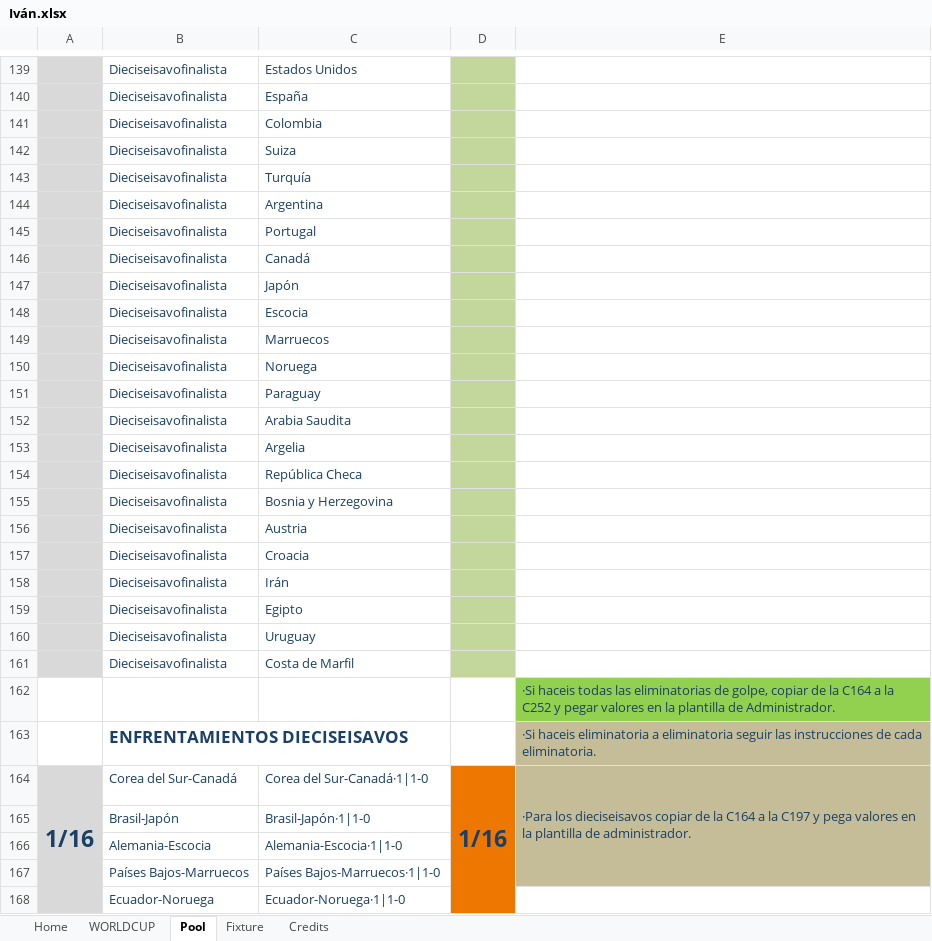
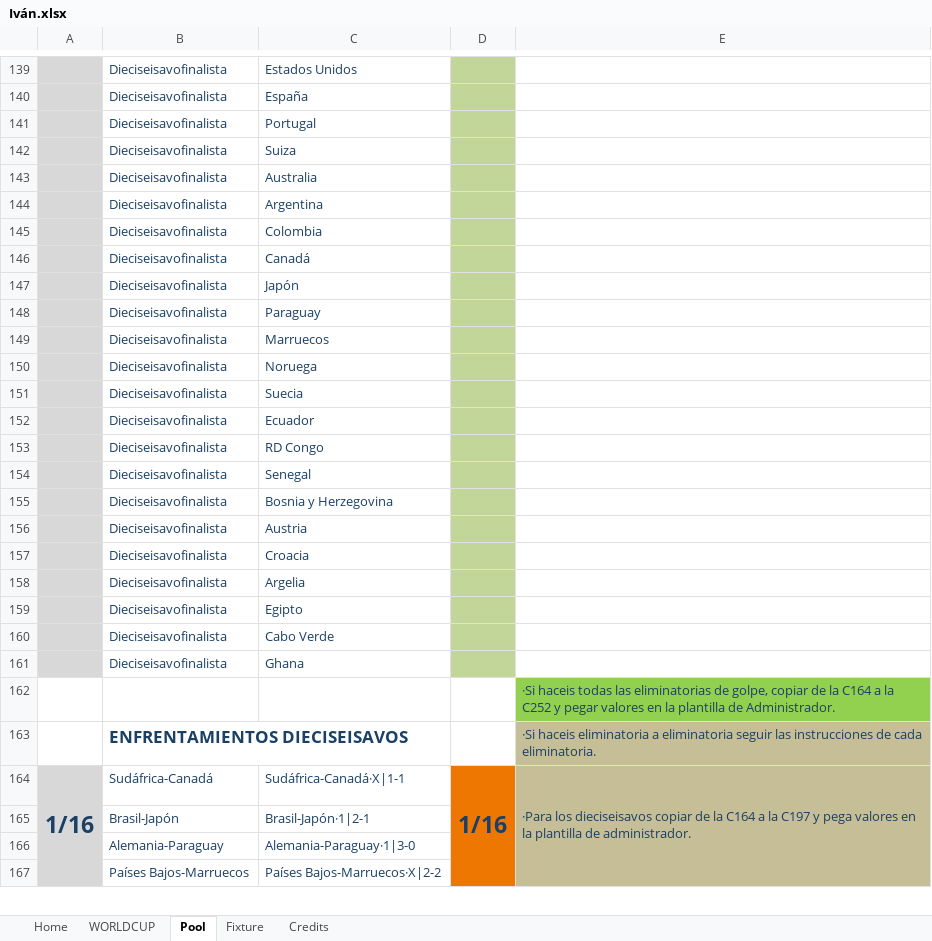
Before and after one commit to josemanuelsantos-svg/porra-mundial-2026, an Excel workbook: Iván.xlsx, sheet Pool, drawn as a sheet; only a part is shown, gaps mark what is left out; values as stored, in another font and other column widths than the file's, no borders; removed rows and columns are numbered as before the commit, all else as after; the diff covers the shown part only; the diff names each change by its address in the sheet, - before the commit and + after, or states it on an @@ line.

```diff
--- a/Iván.xlsx (sheet Pool)
+++ b/Iván.xlsx (sheet Pool)
@@ row 145 moved to row 141: Dieciseisavofinalista @@
+row 143:  | Dieciseisavofinalista | Australia
-row 143:  | Dieciseisavofinalista | Turquía
-C148: Escocia
+C148: Paraguay
-C151: Paraguay
+C151: Suecia
-C152: Arabia Saudita
+C152: Ecuador
+row 153:  | Dieciseisavofinalista | RD Congo
-C154: Argelia
+C154: Senegal
-row 154:  | Dieciseisavofinalista | República Checa
-C158: Irán
+C158: Argelia
-row 160:  | Dieciseisavofinalista | Uruguay
-C160: Costa de Marfil
+C160: Cabo Verde
+row 161:  | Dieciseisavofinalista | Ghana
-B164: Corea del Sur-Canadá
+B164: Sudáfrica-Canadá
-C164: Corea del Sur-Canadá·1|1-0
+C164: Sudáfrica-Canadá·X|1-1
-C165: Brasil-Japón·1|1-0
+C165: Brasil-Japón·1|2-1
-row 166:  | Alemania-Escocia | Alemania-Escocia·1|1-0
+row 166:  | Alemania-Paraguay | Alemania-Paraguay·1|3-0
-C167: Países Bajos-Marruecos·1|1-0
+C167: Países Bajos-Marruecos·X|2-2
-row 168:  | Ecuador-Noruega | Ecuador-Noruega·1|1-0
```
Also changed, not shown: 20 added rows, 19 removed rows and 104 edited cells elsewhere in this sheet, sheet WORLDCUP, sheet Fixture, sheet Home, sheet Credits, formulas that keep their value, hidden cells, charts or pictures, Alber.xlsx, Andrés.xlsx, 10 other files.
